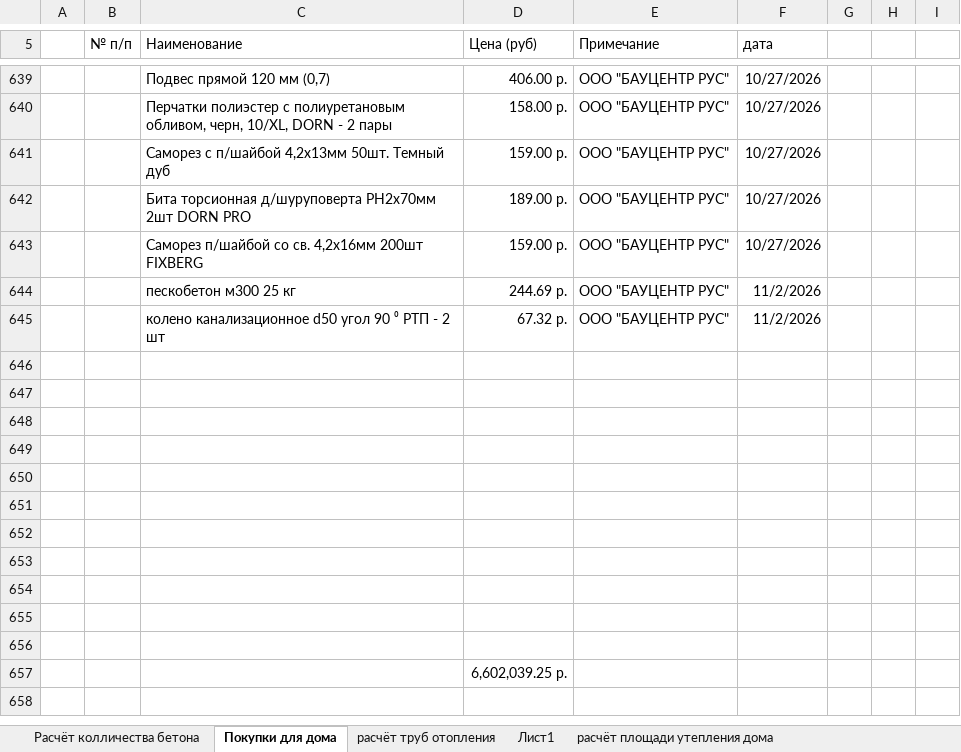
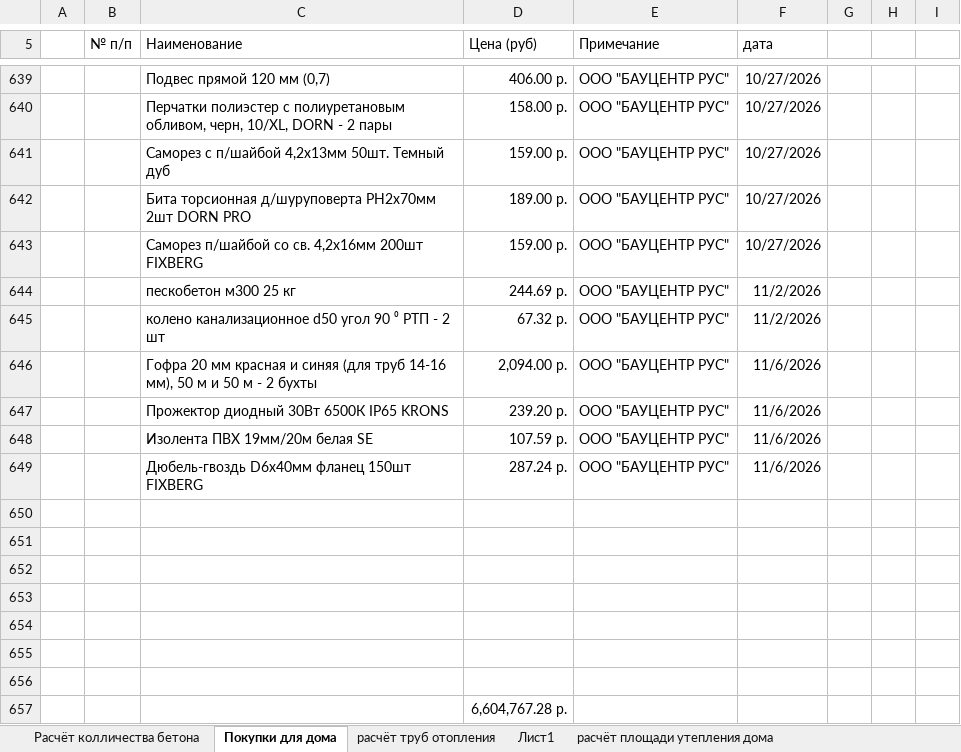
Before and after one commit to zip1982b/my_home, an Excel workbook: 6-131.xlsx, sheet Покупки для дома, drawn as a sheet; only a part is shown, gaps mark what is left out; values as stored, in another font and other column widths than the file's, no borders; table styles not drawn; removed rows and columns are numbered as before the commit, all else as after; the diff names each change by its address in the sheet, - before the commit and + after, or states it on an @@ line.

Commit message:
покупки

```diff
--- a/6-131.xlsx (sheet Покупки для дома)
+++ b/6-131.xlsx (sheet Покупки для дома)
+row 646:  |  | Гофра 20 мм красная и синяя (для труб 14-16 мм), 50 м и 50 м - 2 бухты | 2,094.00 р. | ООО "БАУЦЕНТР РУС" | 11/6/2026
+row 647:  |  | Прожектор диодный 30Вт 6500К IP65 KRONS | 239.20 р. | ООО "БАУЦЕНТР РУС" | 11/6/2026
+row 648:  |  | Изолента ПВХ 19мм/20м белая SE | 107.59 р. | ООО "БАУЦЕНТР РУС" | 11/6/2026
+row 649:  |  | Дюбель-гвоздь D6х40мм фланец 150шт FIXBERG | 287.24 р. | ООО "БАУЦЕНТР РУС" | 11/6/2026
-row 653: (empty)
-row 654: (empty)
-row 655: (empty)
-row 656: (empty)
-D657 (Цена (руб)): 6,602,039.25 р.
+D657 (Цена (руб)): 6,604,767.28 р.
```
